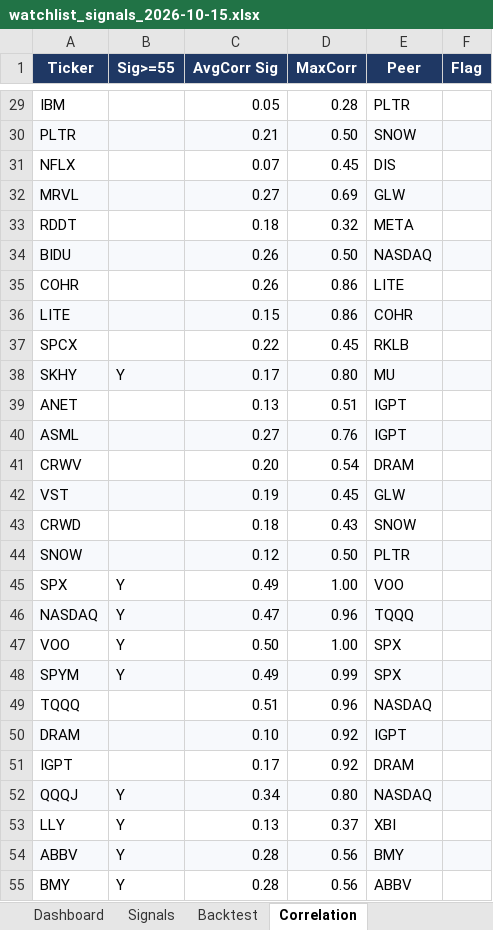
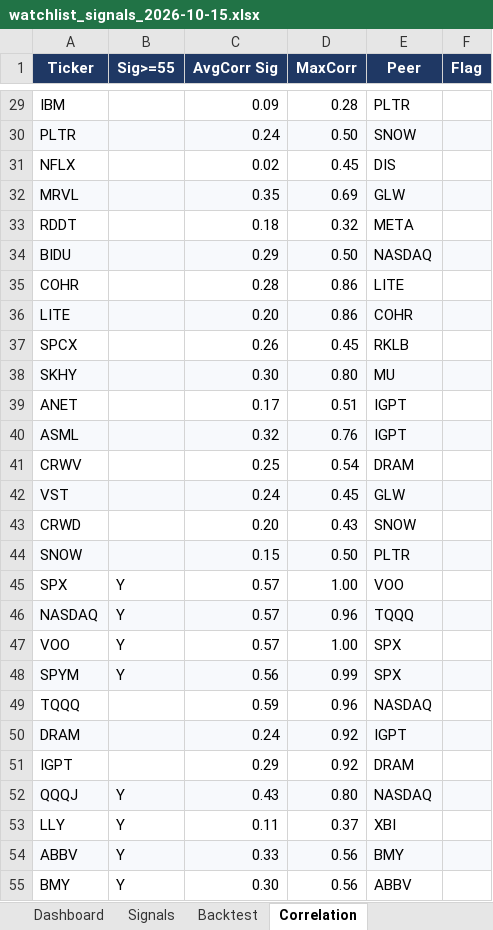
Before and after one commit to chancowen/Daily-US-Stocks-Quant-Analysis, an Excel workbook: data/watchlist_signals_2026-10-15.xlsx, sheet Correlation, drawn as a sheet; only a part is shown, gaps mark what is left out; values as stored, in another font and other column widths than the file's, no borders; the diff covers the shown part only; the diff names each change by its address in the sheet, - before the commit and + after, or states it on an @@ line.

```diff
--- a/data/watchlist_signals_2026-10-15.xlsx (sheet Correlation)
+++ b/data/watchlist_signals_2026-10-15.xlsx (sheet Correlation)
-C29 (AvgCorr Sig): 0.05
+C29 (AvgCorr Sig): 0.09
-C30 (AvgCorr Sig): 0.21
+C30 (AvgCorr Sig): 0.24
-C31 (AvgCorr Sig): 0.07
+C31 (AvgCorr Sig): 0.02
-C32 (AvgCorr Sig): 0.27
+C32 (AvgCorr Sig): 0.35
-C34 (AvgCorr Sig): 0.26
+C34 (AvgCorr Sig): 0.29
-C35 (AvgCorr Sig): 0.26
+C35 (AvgCorr Sig): 0.28
-C36 (AvgCorr Sig): 0.15
+C36 (AvgCorr Sig): 0.20
-C37 (AvgCorr Sig): 0.22
+C37 (AvgCorr Sig): 0.26
-B38 (Sig>=55): Y
+B38 (Sig>=55): (empty)
-C38 (AvgCorr Sig): 0.17
+C38 (AvgCorr Sig): 0.30
-C39 (AvgCorr Sig): 0.13
+C39 (AvgCorr Sig): 0.17
-C40 (AvgCorr Sig): 0.27
+C40 (AvgCorr Sig): 0.32
-C41 (AvgCorr Sig): 0.20
+C41 (AvgCorr Sig): 0.25
-C42 (AvgCorr Sig): 0.19
+C42 (AvgCorr Sig): 0.24
-C43 (AvgCorr Sig): 0.18
+C43 (AvgCorr Sig): 0.20
-C44 (AvgCorr Sig): 0.12
+C44 (AvgCorr Sig): 0.15
-C45 (AvgCorr Sig): 0.49
+C45 (AvgCorr Sig): 0.57
-C46 (AvgCorr Sig): 0.47
+C46 (AvgCorr Sig): 0.57
-C47 (AvgCorr Sig): 0.50
+C47 (AvgCorr Sig): 0.57
-C48 (AvgCorr Sig): 0.49
+C48 (AvgCorr Sig): 0.56
-C49 (AvgCorr Sig): 0.51
+C49 (AvgCorr Sig): 0.59
-C50 (AvgCorr Sig): 0.10
+C50 (AvgCorr Sig): 0.24
-C51 (AvgCorr Sig): 0.17
+C51 (AvgCorr Sig): 0.29
-C52 (AvgCorr Sig): 0.34
+C52 (AvgCorr Sig): 0.43
-C53 (AvgCorr Sig): 0.13
+C53 (AvgCorr Sig): 0.11
-C54 (AvgCorr Sig): 0.28
+C54 (AvgCorr Sig): 0.33
-C55 (AvgCorr Sig): 0.28
+C55 (AvgCorr Sig): 0.30
```
Also changed, not shown: 42 edited cells elsewhere in this sheet, sheet Signals, sheet History, sheet News & Sentiment, sheet Dashboard, sheet Score History, 4 other files.
